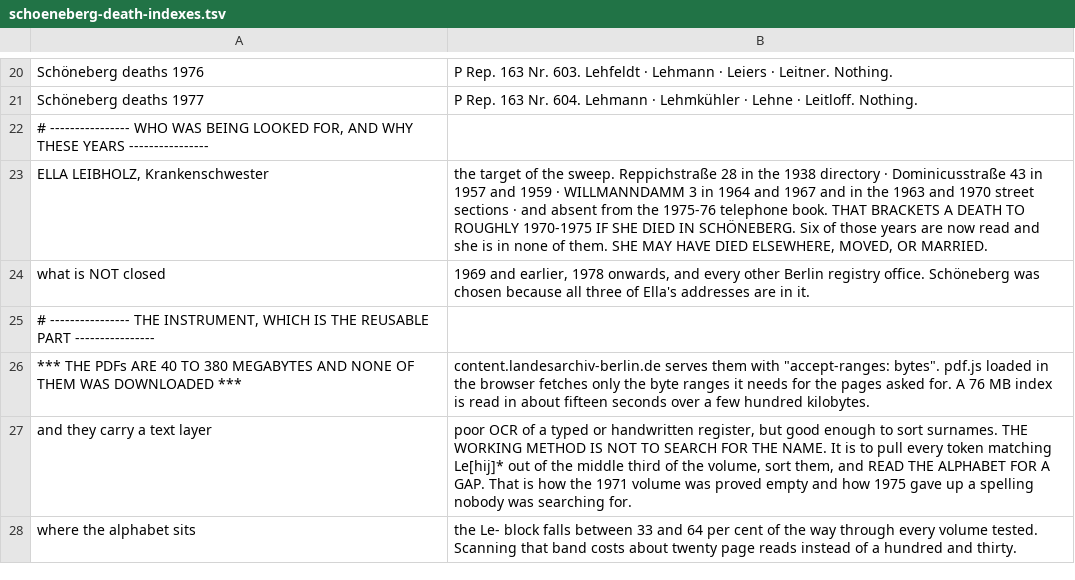
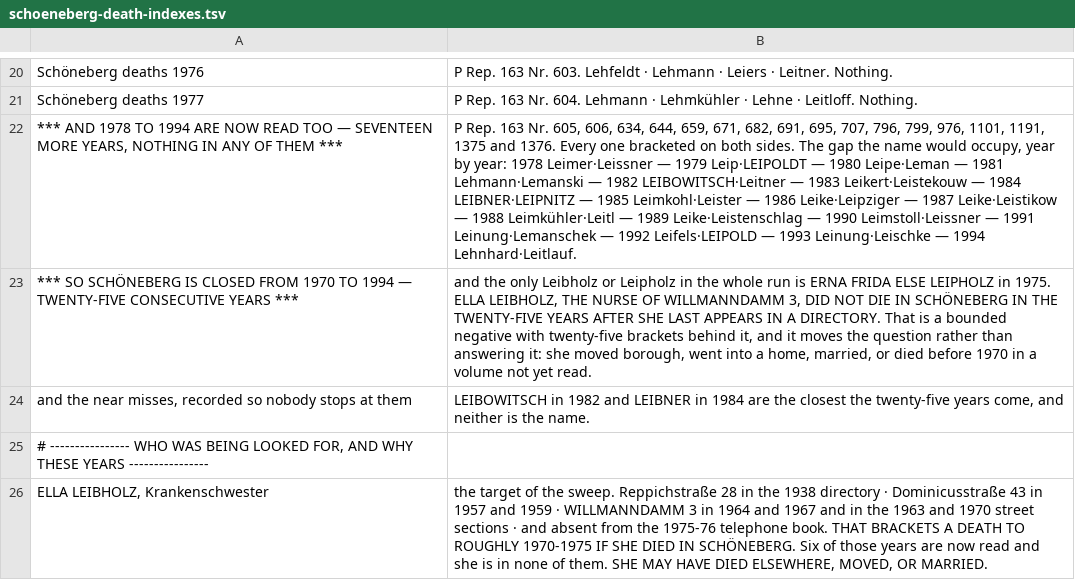
Before and after one commit to daviddef/TheLuwinski, a TSV file: data/schoeneberg-death-indexes.tsv, drawn as a sheet; only a part is shown, gaps mark what is left out; the shorter side is filled out with more unchanged rows; the diff names each change by its address in the sheet, - before the commit and + after, or states it on an @@ line.

```diff
--- a/data/schoeneberg-death-indexes.tsv
+++ b/data/schoeneberg-death-indexes.tsv
+row 22: *** AND 1978 TO 1994 ARE NOW READ TOO — SEVENTEEN MORE YEARS, NOTHING IN ANY OF THEM *** | P Rep. 163 Nr. 605, 606, 634, 644, 659, 671, 682, 691, 695, 707, 796, 799, 976, 1101, 1191, 1375 and 1376. Every one bracketed on both sides. The gap the name would occupy, year by year: 1978 Leimer·Leissner — 1979 Leip·LEIPOLDT — 1980 Leipe·Leman — 1981 Lehmann·Lemanski — 1982 LEIBOWITSCH·Leitner — 1983 Leikert·Leistekouw — 1984 LEIBNER·LEIPNITZ — 1985 Leimkohl·Leister — 1986 Leike·Leipziger — 1987 Leike·Leistikow — 1988 Leimkühler·Leitl — 1989 Leike·Leistenschlag — 1990 Leimstoll·Leissner — 1991 Leinung·Lemanschek — 1992 Leifels·LEIPOLD — 1993 Leinung·Leischke — 1994 Lehnhard·Leitlauf.
+row 23: *** SO SCHÖNEBERG IS CLOSED FROM 1970 TO 1994 — TWENTY-FIVE CONSECUTIVE YEARS *** | and the only Leibholz or Leipholz in the whole run is ERNA FRIDA ELSE LEIPHOLZ in 1975. ELLA LEIBHOLZ, THE NURSE OF WILLMANNDAMM 3, DID NOT DIE IN SCHÖNEBERG IN THE TWENTY-FIVE YEARS AFTER SHE LAST APPEARS IN A DIRECTORY. That is a bounded negative with twenty-five brackets behind it, and it moves the question rather than answering it: she moved borough, went into a home, married, or died before 1970 in a volume not yet read.
+row 24: and the near misses, recorded so nobody stops at them | LEIBOWITSCH in 1982 and LEIBNER in 1984 are the closest the twenty-five years come, and neither is the name.
```
Also changed, not shown: 2 other files.
